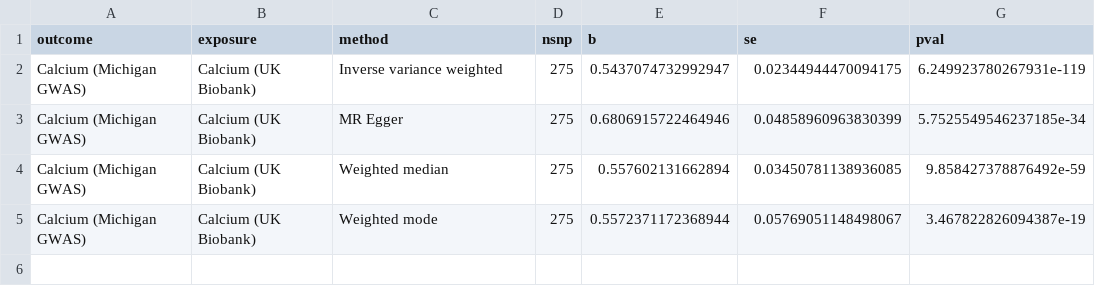
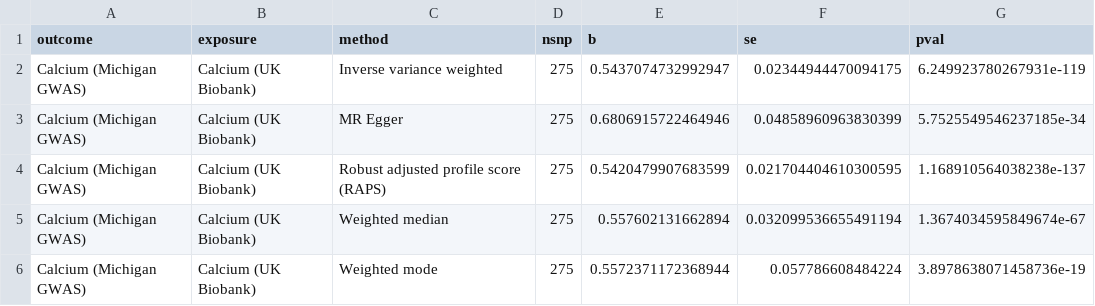
Before and after one commit to BridgesLab/PrecisionNutrition, a CSV file: Human Genetics/MR Results - Calcium Postive Control.csv, drawn as a sheet.

Commit message:
Added MR-RAPS analysis to positive control, part of issue #7

```diff
--- a/Human Genetics/MR Results - Calcium Postive Control.csv
+++ b/Human Genetics/MR Results - Calcium Postive Control.csv
@@ -3,3 +3,4 @@ Calcium (Michigan GWAS),Calcium (UK Biobank),Inverse variance weighted,275,0.543
 Calcium (Michigan GWAS),Calcium (UK Biobank),MR Egger,275,0.6806915722464946,0.04858960963830399,5.7525549546237185e-34
-Calcium (Michigan GWAS),Calcium (UK Biobank),Weighted median,275,0.557602131662894,0.03450781138936085,9.858427378876492e-59
-Calcium (Michigan GWAS),Calcium (UK Biobank),Weighted mode,275,0.5572371172368944,0.05769051148498067,3.467822826094387e-19
+Calcium (Michigan GWAS),Calcium (UK Biobank),Robust adjusted profile score (RAPS),275,0.5420479907683599,0.021704404610300595,1.168910564038238e-137
+Calcium (Michigan GWAS),Calcium (UK Biobank),Weighted median,275,0.557602131662894,0.032099536655491194,1.3674034595849674e-67
+Calcium (Michigan GWAS),Calcium (UK Biobank),Weighted mode,275,0.5572371172368944,0.057786608484224,3.8978638071458736e-19
```
Also changed, not shown: 12 other files.
